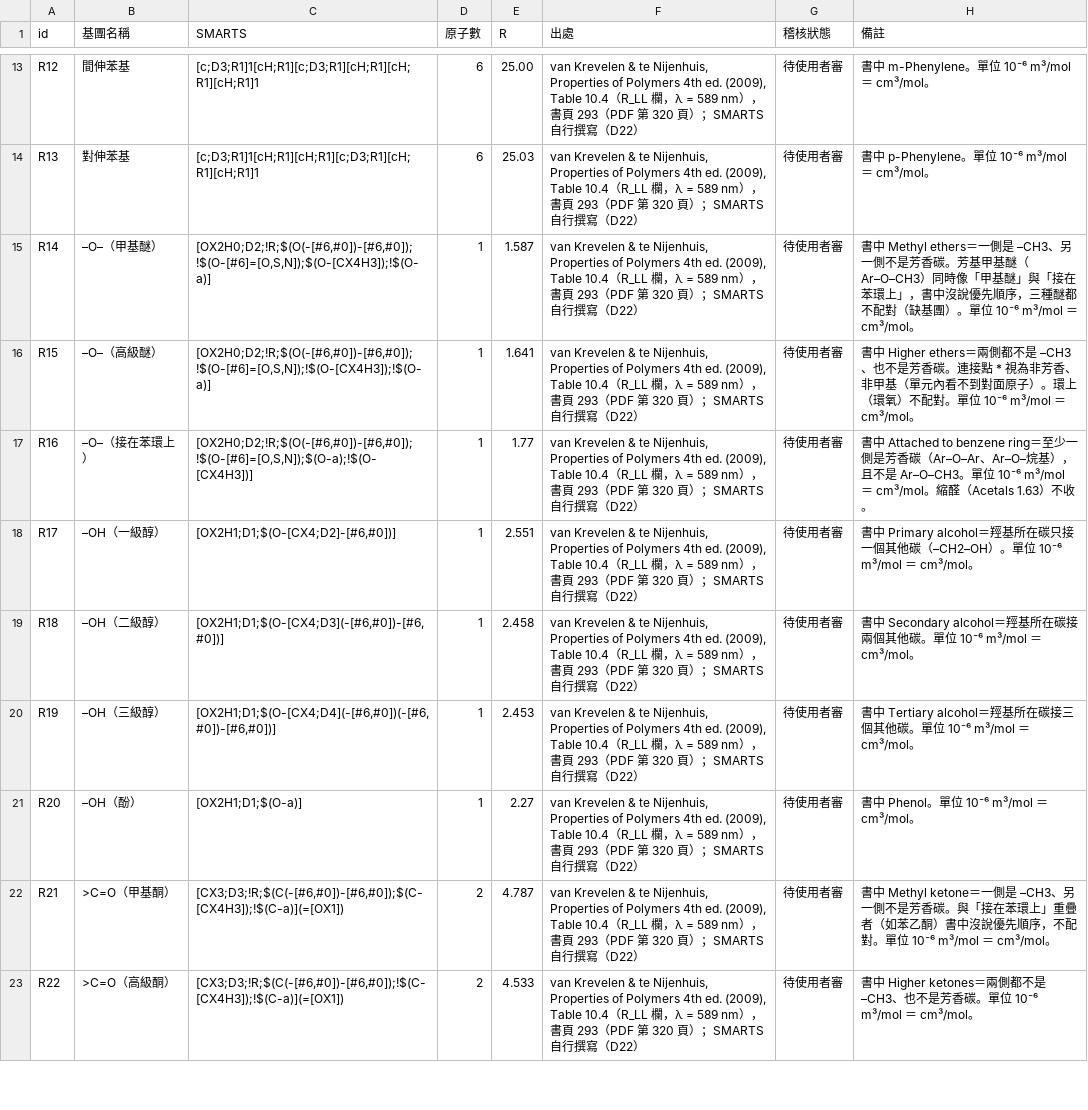
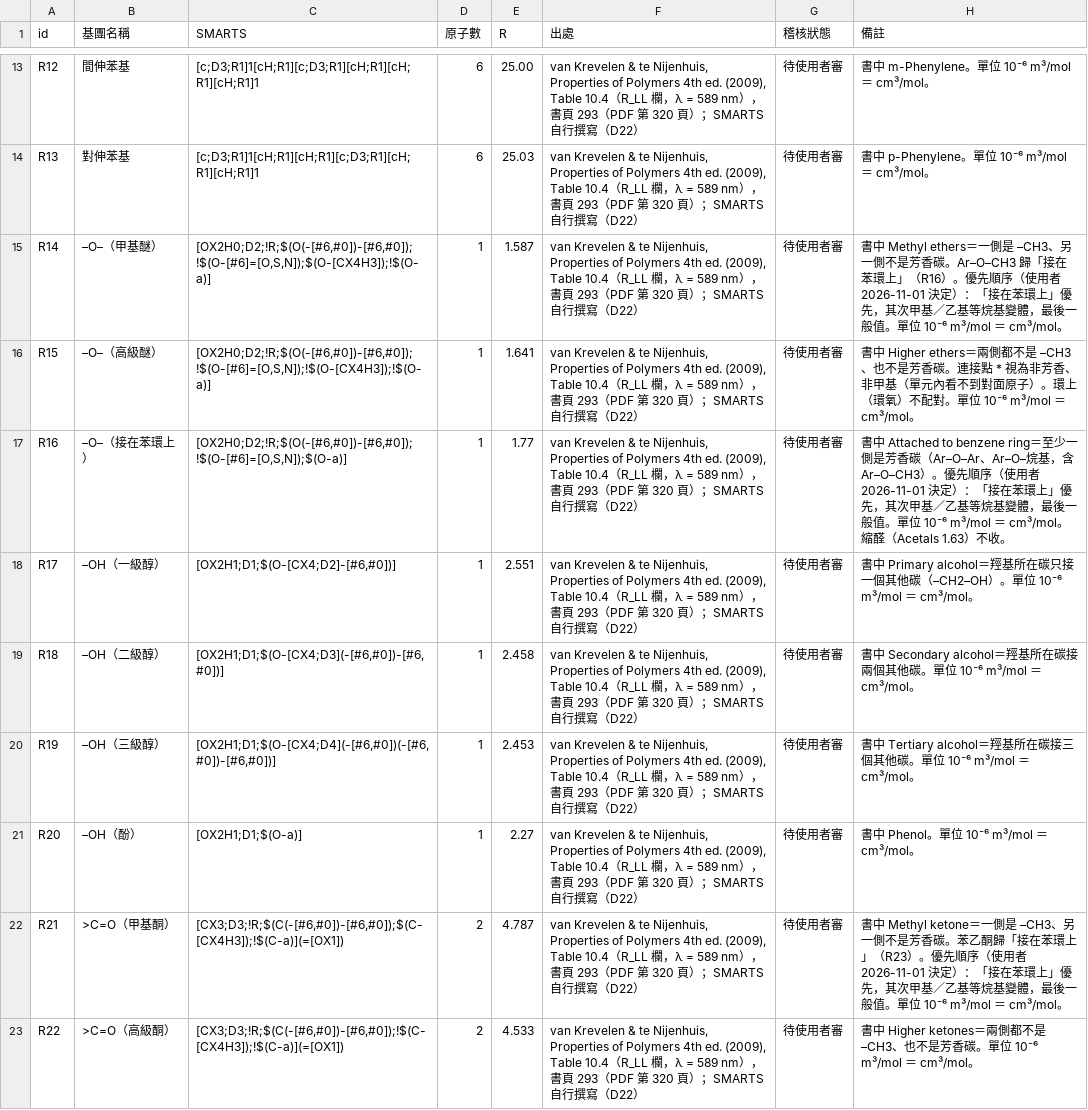
Before and after one commit to T22016AEMC/moleform, a CSV file: src/data/molar_refraction_groups.csv, drawn as a sheet; only a part is shown, gaps mark what is left out; the diff covers the shown part only.

```diff
--- a/src/data/molar_refraction_groups.csv
+++ b/src/data/molar_refraction_groups.csv
@@ -14,5 +14,5 @@ R12,間伸苯基,"[c;D3;R1]1[cH;R1][c;D3;R1][cH;R1][cH;R1][cH;R1]1",6,25.00,"van
 R13,對伸苯基,"[c;D3;R1]1[cH;R1][cH;R1][c;D3;R1][cH;R1][cH;R1]1",6,25.03,"van Krevelen & te Nijenhuis, Properties of Polymers 4th ed. (2009), Table 10.4（R_LL 欄，λ = 589 nm），書頁 293（PDF 第 320 頁）；SMARTS 自行撰寫（D22）",待使用者審,"書中 p-Phenylene。單位 10⁻⁶ m³/mol ＝ cm³/mol。"
-R14,–O–（甲基醚）,"[OX2H0;D2;!R;$(O(-[#6,#0])-[#6,#0]);!$(O-[#6]=[O,S,N]);$(O-[CX4H3]);!$(O-a)]",1,1.587,"van Krevelen & te Nijenhuis, Properties of Polymers 4th ed. (2009), Table 10.4（R_LL 欄，λ = 589 nm），書頁 293（PDF 第 320 頁）；SMARTS 自行撰寫（D22）",待使用者審,"書中 Methyl ethers＝一側是 –CH3、另一側不是芳香碳。芳基甲基醚（Ar–O–CH3）同時像「甲基醚」與「接在苯環上」，書中沒說優先順序，三種醚都不配對（缺基團）。單位 10⁻⁶ m³/mol ＝ cm³/mol。"
+R14,–O–（甲基醚）,"[OX2H0;D2;!R;$(O(-[#6,#0])-[#6,#0]);!$(O-[#6]=[O,S,N]);$(O-[CX4H3]);!$(O-a)]",1,1.587,"van Krevelen & te Nijenhuis, Properties of Polymers 4th ed. (2009), Table 10.4（R_LL 欄，λ = 589 nm），書頁 293（PDF 第 320 頁）；SMARTS 自行撰寫（D22）",待使用者審,"書中 Methyl ethers＝一側是 –CH3、另一側不是芳香碳。Ar–O–CH3 歸「接在苯環上」（R16）。優先順序（使用者 2026-11-01 決定）：「接在苯環上」優先，其次甲基／乙基等烷基變體，最後一般值。單位 10⁻⁶ m³/mol ＝ cm³/mol。"
 R15,–O–（高級醚）,"[OX2H0;D2;!R;$(O(-[#6,#0])-[#6,#0]);!$(O-[#6]=[O,S,N]);!$(O-[CX4H3]);!$(O-a)]",1,1.641,"van Krevelen & te Nijenhuis, Properties of Polymers 4th ed. (2009), Table 10.4（R_LL 欄，λ = 589 nm），書頁 293（PDF 第 320 頁）；SMARTS 自行撰寫（D22）",待使用者審,"書中 Higher ethers＝兩側都不是 –CH3、也不是芳香碳。連接點 * 視為非芳香、非甲基（單元內看不到對面原子）。環上（環氧）不配對。單位 10⁻⁶ m³/mol ＝ cm³/mol。"
-R16,–O–（接在苯環上）,"[OX2H0;D2;!R;$(O(-[#6,#0])-[#6,#0]);!$(O-[#6]=[O,S,N]);$(O-a);!$(O-[CX4H3])]",1,1.77,"van Krevelen & te Nijenhuis, Properties of Polymers 4th ed. (2009), Table 10.4（R_LL 欄，λ = 589 nm），書頁 293（PDF 第 320 頁）；SMARTS 自行撰寫（D22）",待使用者審,"書中 Attached to benzene ring＝至少一側是芳香碳（Ar–O–Ar、Ar–O–烷基），且不是 Ar–O–CH3。單位 10⁻⁶ m³/mol ＝ cm³/mol。縮醛（Acetals 1.63）不收。"
+R16,–O–（接在苯環上）,"[OX2H0;D2;!R;$(O(-[#6,#0])-[#6,#0]);!$(O-[#6]=[O,S,N]);$(O-a)]",1,1.77,"van Krevelen & te Nijenhuis, Properties of Polymers 4th ed. (2009), Table 10.4（R_LL 欄，λ = 589 nm），書頁 293（PDF 第 320 頁）；SMARTS 自行撰寫（D22）",待使用者審,"書中 Attached to benzene ring＝至少一側是芳香碳（Ar–O–Ar、Ar–O–烷基，含 Ar–O–CH3）。優先順序（使用者 2026-11-01 決定）：「接在苯環上」優先，其次甲基／乙基等烷基變體，最後一般值。單位 10⁻⁶ m³/mol ＝ cm³/mol。縮醛（Acetals 1.63）不收。"
 R17,–OH（一級醇）,"[OX2H1;D1;$(O-[CX4;D2]-[#6,#0])]",1,2.551,"van Krevelen & te Nijenhuis, Properties of Polymers 4th ed. (2009), Table 10.4（R_LL 欄，λ = 589 nm），書頁 293（PDF 第 320 頁）；SMARTS 自行撰寫（D22）",待使用者審,"書中 Primary alcohol＝羥基所在碳只接一個其他碳（–CH2–OH）。單位 10⁻⁶ m³/mol ＝ cm³/mol。"
@@ -21,3 +21,3 @@ R19,–OH（三級醇）,"[OX2H1;D1;$(O-[CX4;D4](-[#6,#0])(-[#6,#0])-[#6,#0])]",
 R20,–OH（酚）,"[OX2H1;D1;$(O-a)]",1,2.27,"van Krevelen & te Nijenhuis, Properties of Polymers 4th ed. (2009), Table 10.4（R_LL 欄，λ = 589 nm），書頁 293（PDF 第 320 頁）；SMARTS 自行撰寫（D22）",待使用者審,"書中 Phenol。單位 10⁻⁶ m³/mol ＝ cm³/mol。"
-R21,>C=O（甲基酮）,"[CX3;D3;!R;$(C(-[#6,#0])-[#6,#0]);$(C-[CX4H3]);!$(C-a)](=[OX1])",2,4.787,"van Krevelen & te Nijenhuis, Properties of Polymers 4th ed. (2009), Table 10.4（R_LL 欄，λ = 589 nm），書頁 293（PDF 第 320 頁）；SMARTS 自行撰寫（D22）",待使用者審,"書中 Methyl ketone＝一側是 –CH3、另一側不是芳香碳。與「接在苯環上」重疊者（如苯乙酮）書中沒說優先順序，不配對。單位 10⁻⁶ m³/mol ＝ cm³/mol。"
+R21,>C=O（甲基酮）,"[CX3;D3;!R;$(C(-[#6,#0])-[#6,#0]);$(C-[CX4H3]);!$(C-a)](=[OX1])",2,4.787,"van Krevelen & te Nijenhuis, Properties of Polymers 4th ed. (2009), Table 10.4（R_LL 欄，λ = 589 nm），書頁 293（PDF 第 320 頁）；SMARTS 自行撰寫（D22）",待使用者審,"書中 Methyl ketone＝一側是 –CH3、另一側不是芳香碳。苯乙酮歸「接在苯環上」（R23）。優先順序（使用者 2026-11-01 決定）：「接在苯環上」優先，其次甲基／乙基等烷基變體，最後一般值。單位 10⁻⁶ m³/mol ＝ cm³/mol。"
 R22,>C=O（高級酮）,"[CX3;D3;!R;$(C(-[#6,#0])-[#6,#0]);!$(C-[CX4H3]);!$(C-a)](=[OX1])",2,4.533,"van Krevelen & te Nijenhuis, Properties of Polymers 4th ed. (2009), Table 10.4（R_LL 欄，λ = 589 nm），書頁 293（PDF 第 320 頁）；SMARTS 自行撰寫（D22）",待使用者審,"書中 Higher ketones＝兩側都不是 –CH3、也不是芳香碳。單位 10⁻⁶ m³/mol ＝ cm³/mol。"
```
Also changed, not shown: 5 edited cells elsewhere in this file, 7 other files.
